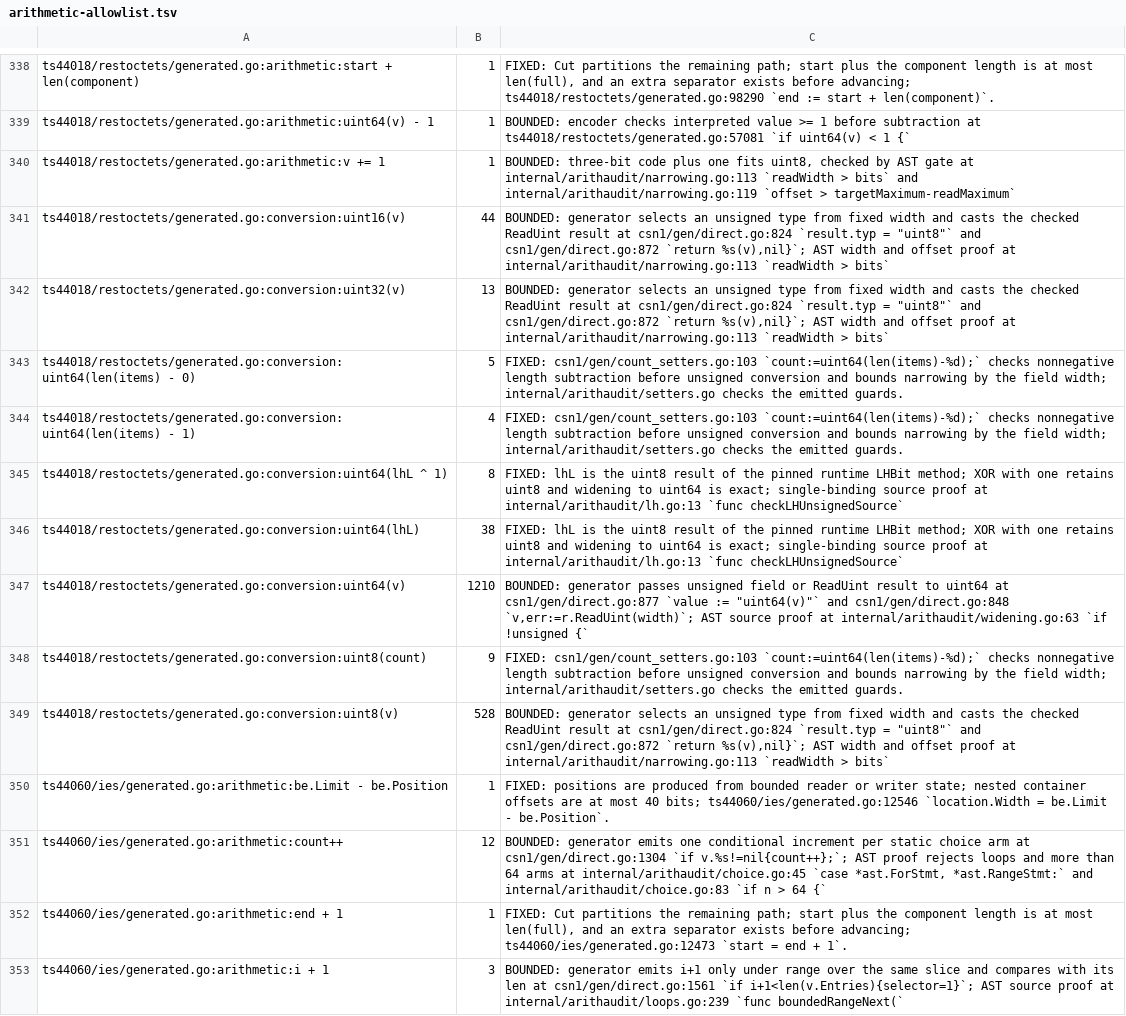
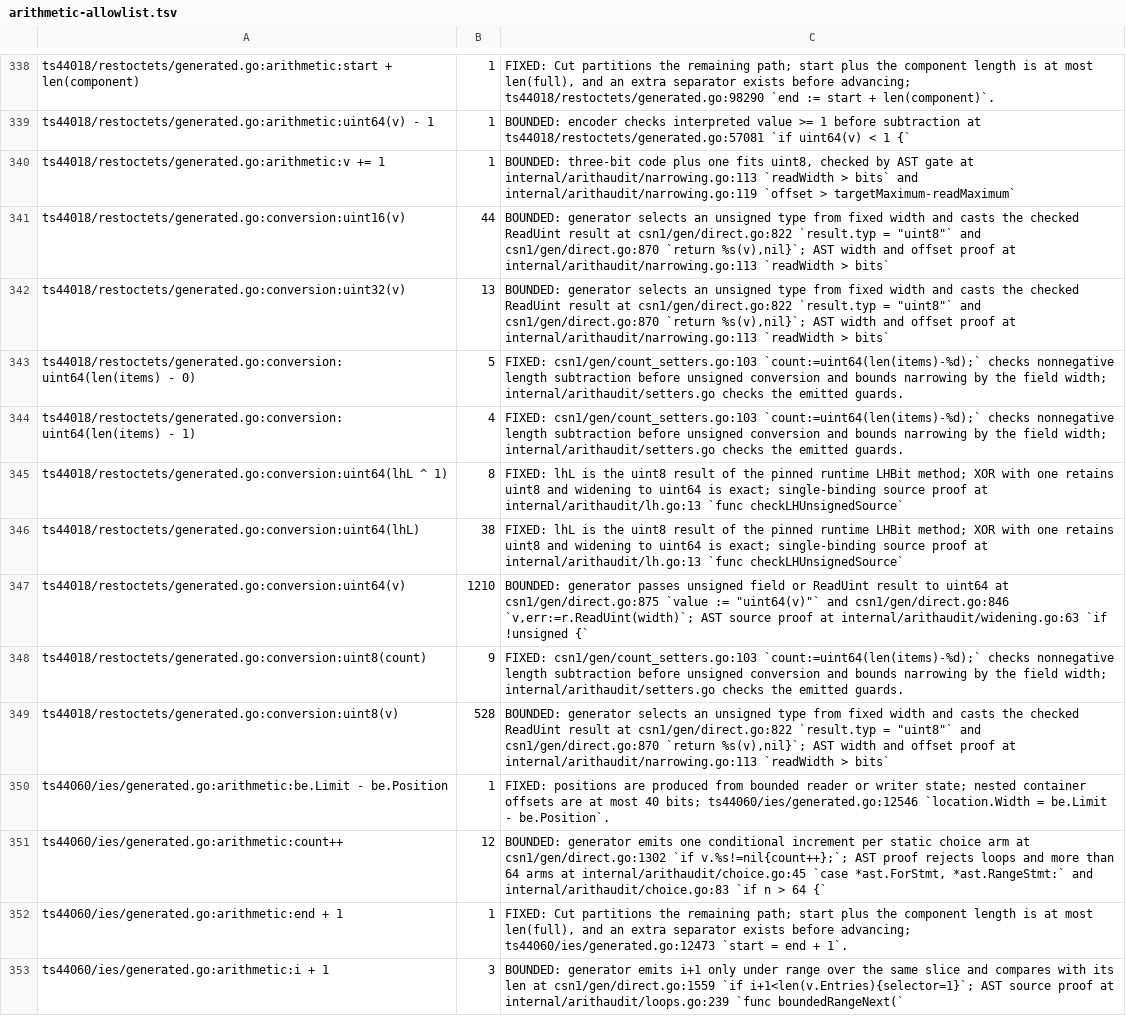
Before and after one commit to gomaja/go-csn1, a TSV file: arithmetic-allowlist.tsv, drawn as a sheet; only a part is shown, gaps mark what is left out; the diff covers the shown part only.

```diff
--- a/arithmetic-allowlist.tsv
+++ b/arithmetic-allowlist.tsv
@@ -340,4 +340,4 @@ ts44018/restoctets/generated.go:arithmetic:uint64(v) - 1	1	BOUNDED: encoder chec
 ts44018/restoctets/generated.go:arithmetic:v += 1	1	BOUNDED: three-bit code plus one fits uint8, checked by AST gate at internal/arithaudit/narrowing.go:113 `readWidth > bits` and internal/arithaudit/narrowing.go:119 `offset > targetMaximum-readMaximum`
-ts44018/restoctets/generated.go:conversion:uint16(v)	44	BOUNDED: generator selects an unsigned type from fixed width and casts the checked ReadUint result at csn1/gen/direct.go:824 `result.typ = "uint8"` and csn1/gen/direct.go:872 `return %s(v),nil}`; AST width and offset proof at internal/arithaudit/narrowing.go:113 `readWidth > bits`
-ts44018/restoctets/generated.go:conversion:uint32(v)	13	BOUNDED: generator selects an unsigned type from fixed width and casts the checked ReadUint result at csn1/gen/direct.go:824 `result.typ = "uint8"` and csn1/gen/direct.go:872 `return %s(v),nil}`; AST width and offset proof at internal/arithaudit/narrowing.go:113 `readWidth > bits`
+ts44018/restoctets/generated.go:conversion:uint16(v)	44	BOUNDED: generator selects an unsigned type from fixed width and casts the checked ReadUint result at csn1/gen/direct.go:822 `result.typ = "uint8"` and csn1/gen/direct.go:870 `return %s(v),nil}`; AST width and offset proof at internal/arithaudit/narrowing.go:113 `readWidth > bits`
+ts44018/restoctets/generated.go:conversion:uint32(v)	13	BOUNDED: generator selects an unsigned type from fixed width and casts the checked ReadUint result at csn1/gen/direct.go:822 `result.typ = "uint8"` and csn1/gen/direct.go:870 `return %s(v),nil}`; AST width and offset proof at internal/arithaudit/narrowing.go:113 `readWidth > bits`
 ts44018/restoctets/generated.go:conversion:uint64(len(items) - 0)	5	FIXED: csn1/gen/count_setters.go:103 `count:=uint64(len(items)-%d);` checks nonnegative length subtraction before unsigned conversion and bounds narrowing by the field width; internal/arithaudit/setters.go checks the emitted guards.
@@ -346,8 +346,8 @@ ts44018/restoctets/generated.go:conversion:uint64(lhL ^ 1)	8	FIXED: lhL is the u
 ts44018/restoctets/generated.go:conversion:uint64(lhL)	38	FIXED: lhL is the uint8 result of the pinned runtime LHBit method; XOR with one retains uint8 and widening to uint64 is exact; single-binding source proof at internal/arithaudit/lh.go:13 `func checkLHUnsignedSource`
-ts44018/restoctets/generated.go:conversion:uint64(v)	1210	BOUNDED: generator passes unsigned field or ReadUint result to uint64 at csn1/gen/direct.go:877 `value := "uint64(v)"` and csn1/gen/direct.go:848 `v,err:=r.ReadUint(width)`; AST source proof at internal/arithaudit/widening.go:63 `if !unsigned {`
+ts44018/restoctets/generated.go:conversion:uint64(v)	1210	BOUNDED: generator passes unsigned field or ReadUint result to uint64 at csn1/gen/direct.go:875 `value := "uint64(v)"` and csn1/gen/direct.go:846 `v,err:=r.ReadUint(width)`; AST source proof at internal/arithaudit/widening.go:63 `if !unsigned {`
 ts44018/restoctets/generated.go:conversion:uint8(count)	9	FIXED: csn1/gen/count_setters.go:103 `count:=uint64(len(items)-%d);` checks nonnegative length subtraction before unsigned conversion and bounds narrowing by the field width; internal/arithaudit/setters.go checks the emitted guards.
-ts44018/restoctets/generated.go:conversion:uint8(v)	528	BOUNDED: generator selects an unsigned type from fixed width and casts the checked ReadUint result at csn1/gen/direct.go:824 `result.typ = "uint8"` and csn1/gen/direct.go:872 `return %s(v),nil}`; AST width and offset proof at internal/arithaudit/narrowing.go:113 `readWidth > bits`
+ts44018/restoctets/generated.go:conversion:uint8(v)	528	BOUNDED: generator selects an unsigned type from fixed width and casts the checked ReadUint result at csn1/gen/direct.go:822 `result.typ = "uint8"` and csn1/gen/direct.go:870 `return %s(v),nil}`; AST width and offset proof at internal/arithaudit/narrowing.go:113 `readWidth > bits`
 ts44060/ies/generated.go:arithmetic:be.Limit - be.Position	1	FIXED: positions are produced from bounded reader or writer state; nested container offsets are at most 40 bits; ts44060/ies/generated.go:12546 `location.Width = be.Limit - be.Position`.
-ts44060/ies/generated.go:arithmetic:count++	12	BOUNDED: generator emits one conditional increment per static choice arm at csn1/gen/direct.go:1304 `if v.%s!=nil{count++};`; AST proof rejects loops and more than 64 arms at internal/arithaudit/choice.go:45 `case *ast.ForStmt, *ast.RangeStmt:` and internal/arithaudit/choice.go:83 `if n > 64 {`
+ts44060/ies/generated.go:arithmetic:count++	12	BOUNDED: generator emits one conditional increment per static choice arm at csn1/gen/direct.go:1302 `if v.%s!=nil{count++};`; AST proof rejects loops and more than 64 arms at internal/arithaudit/choice.go:45 `case *ast.ForStmt, *ast.RangeStmt:` and internal/arithaudit/choice.go:83 `if n > 64 {`
 ts44060/ies/generated.go:arithmetic:end + 1	1	FIXED: Cut partitions the remaining path; start plus the component length is at most len(full), and an extra separator exists before advancing; ts44060/ies/generated.go:12473 `start = end + 1`.
-ts44060/ies/generated.go:arithmetic:i + 1	3	BOUNDED: generator emits i+1 only under range over the same slice and compares with its len at csn1/gen/direct.go:1561 `if i+1<len(v.Entries){selector=1}`; AST source proof at internal/arithaudit/loops.go:239 `func boundedRangeNext(`
+ts44060/ies/generated.go:arithmetic:i + 1	3	BOUNDED: generator emits i+1 only under range over the same slice and compares with its len at csn1/gen/direct.go:1559 `if i+1<len(v.Entries){selector=1}`; AST source proof at internal/arithaudit/loops.go:239 `func boundedRangeNext(`
```
Also changed, not shown: 39 edited cells elsewhere in this file, 2 other files.
